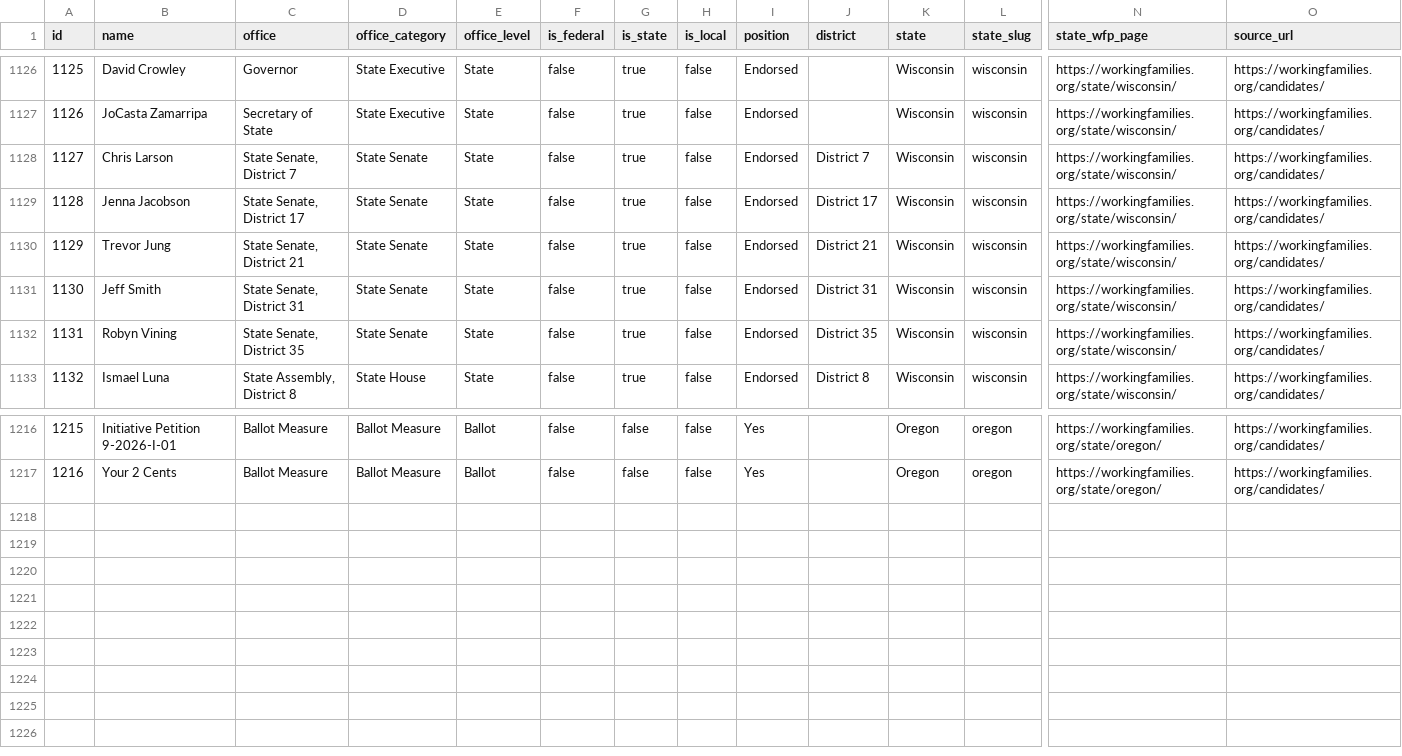
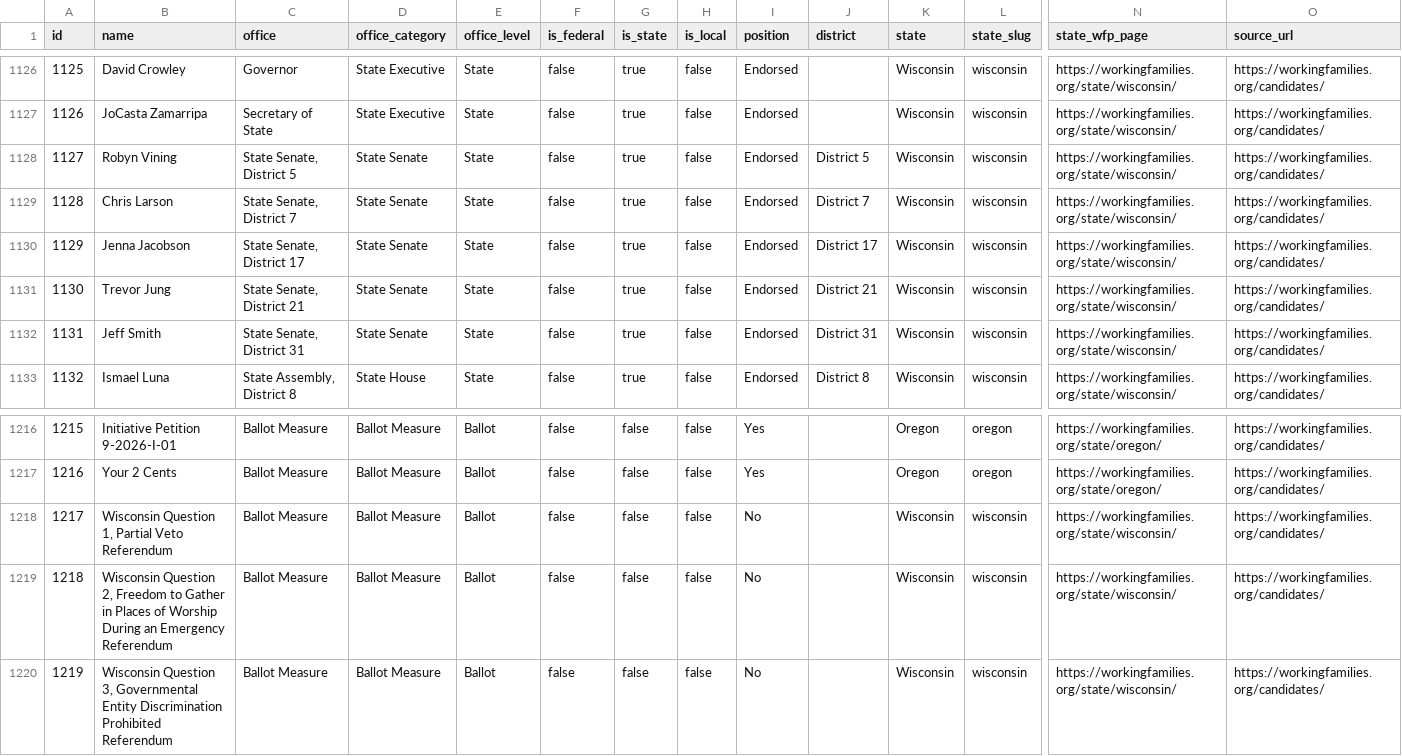
Before and after one commit to chrisscastaneda/wfp-candidate-dashboard, a CSV file: data/candidates.csv, drawn as a sheet; only a part is shown, gaps mark what is left out; removed rows and columns are numbered as before the commit, all else as after; rows hold the shown columns only; the diff names each change by its address in the sheet, - before the commit and + after, or states it on an @@ line.

```diff
--- a/data/candidates.csv
+++ b/data/candidates.csv
+row 1128: 1127 | Robyn Vining | State Senate, District 5 | State Senate | State | false | true | false | Endorsed | District 5 | Wisconsin | wisconsin | https://workingfamilies.org/state/wisconsin/ | https://workingfamilies.org/candidates/
@@ column A (id) renumbered between rows 1129 and 1132 @@
-row 1132: 1131 | Robyn Vining | State Senate, District 35 | State Senate | State | false | true | false | Endorsed | District 35 | Wisconsin | wisconsin | https://workingfamilies.org/state/wisconsin/ | https://workingfamilies.org/candidates/
+row 1218: 1217 | Wisconsin Question 1, Partial Veto Referendum | Ballot Measure | Ballot Measure | Ballot | false | false | false | No |  | Wisconsin | wisconsin | https://workingfamilies.org/state/wisconsin/ | https://workingfamilies.org/candidates/
+row 1219: 1218 | Wisconsin Question 2, Freedom to Gather in Places of Worship During an Emergency Referendum | Ballot Measure | Ballot Measure | Ballot | false | false | false | No |  | Wisconsin | wisconsin | https://workingfamilies.org/state/wisconsin/ | https://workingfamilies.org/candidates/
+row 1220: 1219 | Wisconsin Question 3, Governmental Entity Discrimination Prohibited Referendum | Ballot Measure | Ballot Measure | Ballot | false | false | false | No |  | Wisconsin | wisconsin | https://workingfamilies.org/state/wisconsin/ | https://workingfamilies.org/candidates/
```
Also changed, not shown: data/results/matches.csv, docs/results_sources.csv, 3 other files.
